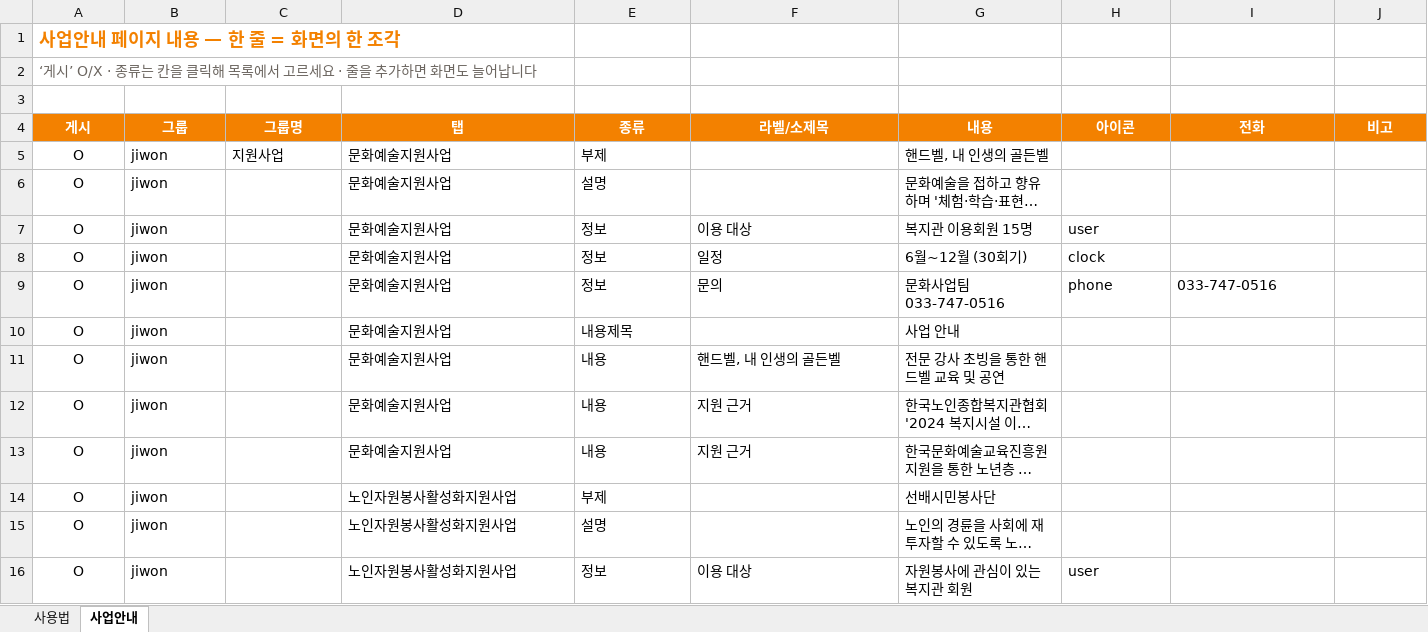
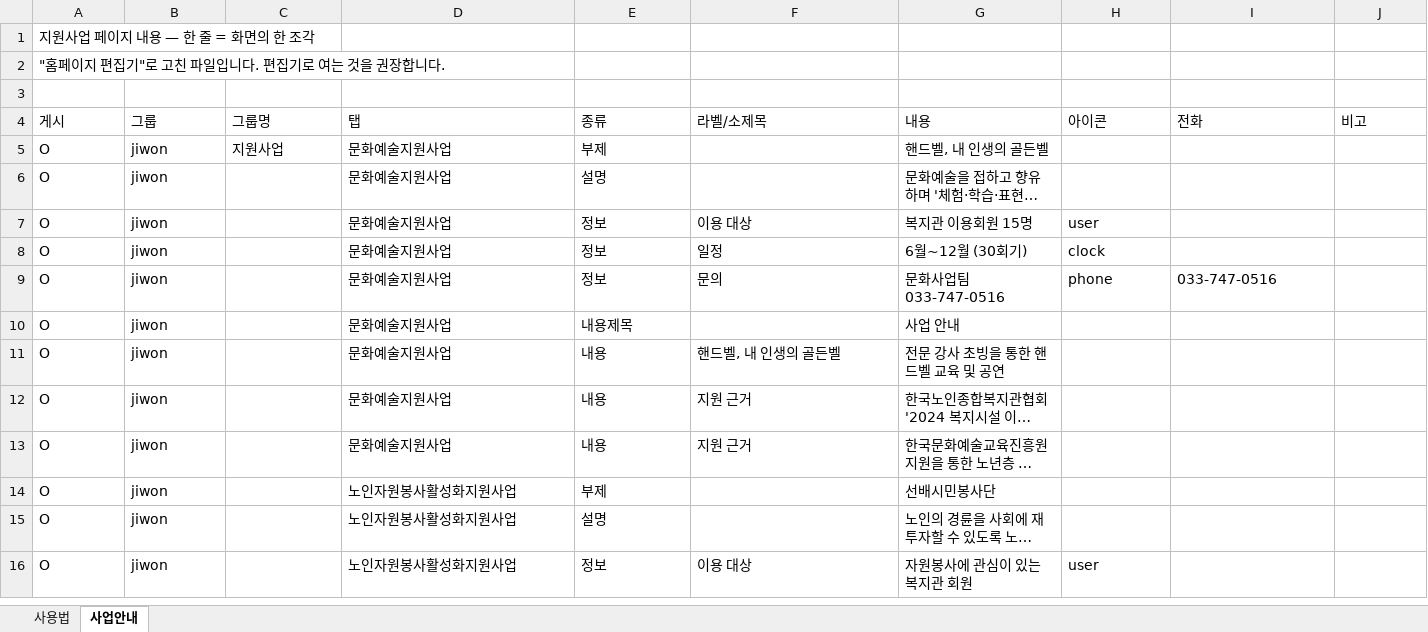
Before and after one commit to bukwonsenior/homepage, an Excel workbook: data/saeop/지원사업.xlsx, sheet 사업안내, drawn as a sheet; only a part is shown; long unchanged cells end in …; values as stored, in another font and other column widths than the file's, no borders; the diff covers the shown part only; the diff names each change by its address in the sheet, - before the commit and + after, or states it on an @@ line.

Commit message:
편집기: 지원사업 수정 (사진 4장)

```diff
--- a/data/saeop/지원사업.xlsx (sheet 사업안내)
+++ b/data/saeop/지원사업.xlsx (sheet 사업안내)
-A1 (게시): 사업안내 페이지 내용 — 한 줄 = 화면의 한 조각
+A1 (게시): 지원사업 페이지 내용 — 한 줄 = 화면의 한 조각
@@ A1 bold: on → off, text colour: #F38100 → black, text size: smaller @@
-A2 (게시): ‘게시’ O/X · 종류는 칸을 클릭해 목록에서 고르세요 · 줄을 추가하면 화면도 늘어납니다
+A2 (게시): "홈페이지 편집기"로 고친 파일입니다. 편집기로 여는 것을 권장합니다.
-A2 text colour: #6B655F
+A2 text colour: black
@@ A4:J4 alignment: center → left, bold: on → off, fill: #F38100 → none, text colour: #FFFFFF → black @@
-A5:A16 alignment: center
+A5:A16 alignment: left
```
Also changed, not shown: 4 added rows, 6 edited cells and cell formats elsewhere in this sheet, sheet 사용법, 4 other files.
